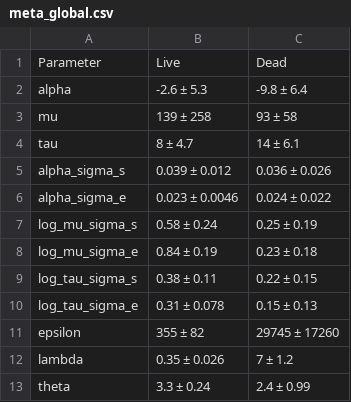
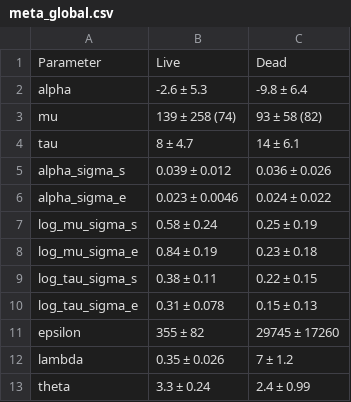
Before and after one commit to lukaseamus/dead-deco, a CSV file: Tables/meta_global.csv, drawn as a sheet.

```diff
--- a/Tables/meta_global.csv
+++ b/Tables/meta_global.csv
@@ -2,3 +2,3 @@ Parameter,Live,Dead
 alpha,-2.6 ± 5.3,-9.8 ± 6.4
-mu,139 ± 258,93 ± 58
+mu,139 ± 258 (74),93 ± 58 (82)
 tau,8 ± 4.7,14 ± 6.1
```
Also changed, not shown: Tables/Table_S1.csv, Tables/Table_S2.2.csv, 23 other files.
